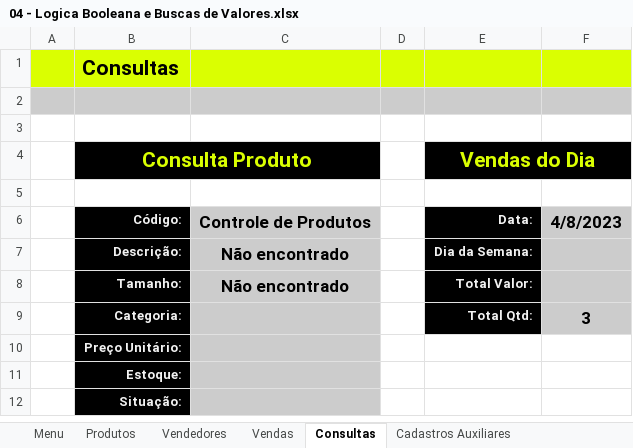
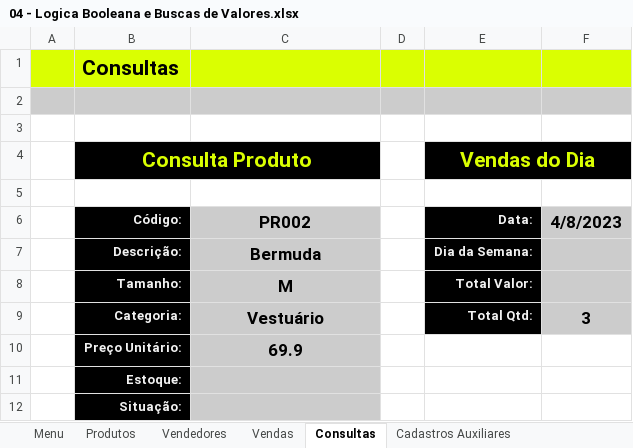
Before and after one commit to LetMzDev/0001---Excel-I, an Excel workbook: 04 - Logica Booleana e Buscas de Valores.xlsx, sheet Consultas, drawn as a sheet; values as stored, in another font and other column widths than the file's, no borders; charts and pictures not drawn; the diff names each change by its address in the sheet, - before the commit and + after, or states it on an @@ line.

Commit message:
28. Preenchido parte da tabela de consultas com PROCV

```diff
--- a/04 - Logica Booleana e Buscas de Valores.xlsx (sheet Consultas)
+++ b/04 - Logica Booleana e Buscas de Valores.xlsx (sheet Consultas)
-C6: Controle de Produtos
+C6: PR002
-C7: Não encontrado
+C7: Bermuda
-C8: Não encontrado
+C8: M
-C9: (empty)
+C9: Vestuário
-C10: (empty)
+C10: 69.9
```
